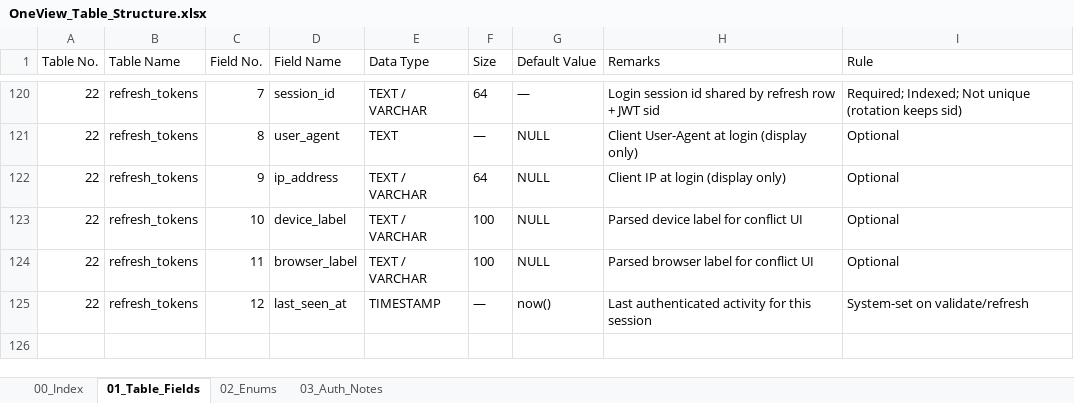
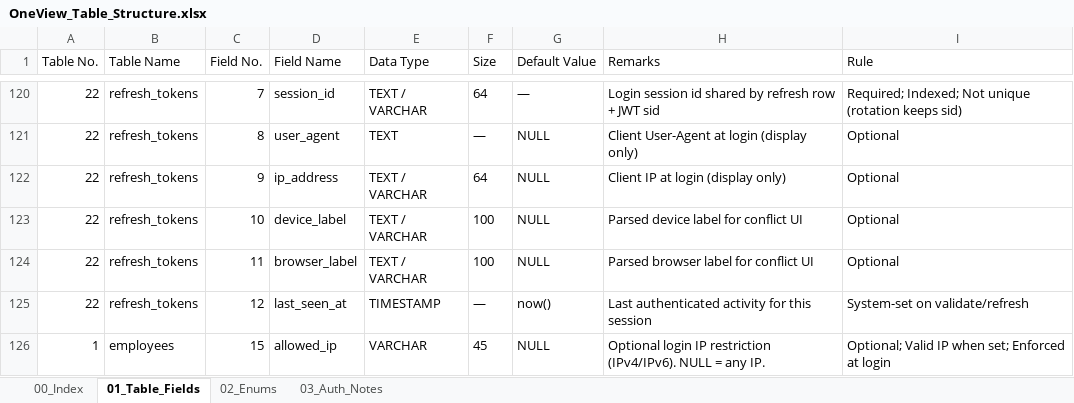
Before and after one commit to WarinSquro/Warin, an Excel workbook: docs/OneView_Table_Structure.xlsx, sheet 01_Table_Fields, drawn as a sheet; only a part is shown, gaps mark what is left out; values as stored, in another font and other column widths than the file's, no borders; the diff names each change by its address in the sheet, - before the commit and + after, or states it on an @@ line.

```diff
--- a/docs/OneView_Table_Structure.xlsx (sheet 01_Table_Fields)
+++ b/docs/OneView_Table_Structure.xlsx (sheet 01_Table_Fields)
+row 126: 1 | employees | 15 | allowed_ip | VARCHAR | 45 | NULL | Optional login IP restriction (IPv4/IPv6). NULL = any IP. | Optional; Valid IP when set; Enforced at login
```
Also changed, not shown: sheet 03_Auth_Notes, sheet 00_Index, 43 other files.
